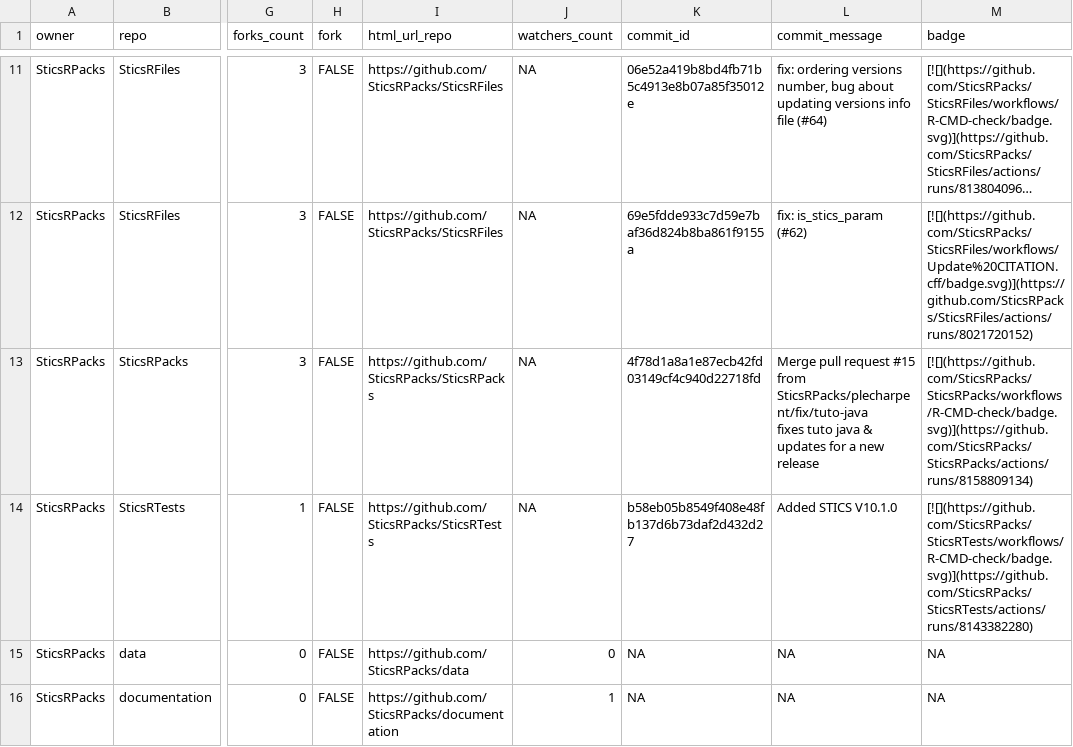
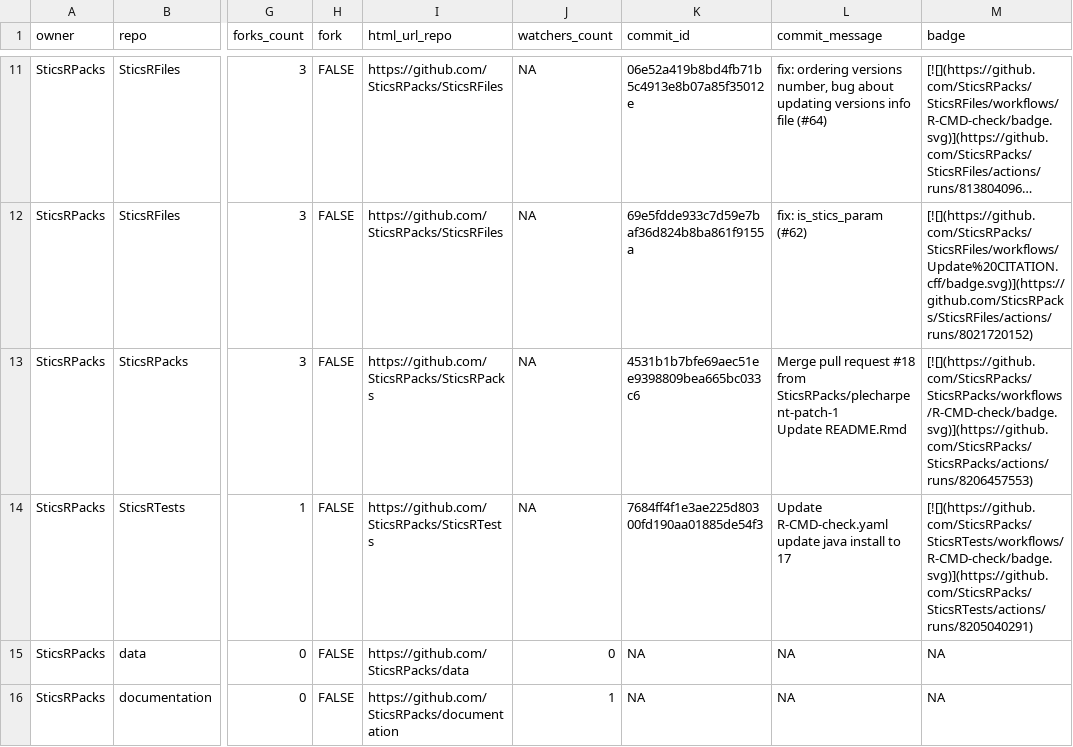
Before and after one commit to SticsRPacks/status, a CSV file: repos.csv, drawn as a sheet; only a part is shown, gaps mark what is left out; long unchanged cells end in …; ↵ is a line break in a cell; the diff names each change by its address in the sheet, - before the commit and + after, or states it on an @@ line.

```diff
--- a/repos.csv
+++ b/repos.csv
-K13 (commit_id): 4f78d1a8a1e87ecb42fd03149cf4c940d22718fd
+K13 (commit_id): 4531b1b7bfe69aec51ee9398809bea665bc033c6
-L13 (commit_message): …pull request #15 from SticsRPacks/plecharpent/fix/tuto-java ↵ fixes tuto java & updates for a new release
+L13 (commit_message): …pull request #18 from SticsRPacks/plecharpent-patch-1 ↵ Update README.Rmd
-M13 (badge): [![](https://github.com/SticsRPacks/SticsRPacks/workflows/R-CMD-check/badge.svg)](https://github.com/SticsRPacks/SticsRPacks/actions/runs/8158809134)
+M13 (badge): [![](https://github.com/SticsRPacks/SticsRPacks/workflows/R-CMD-check/badge.svg)](https://github.com/SticsRPacks/SticsRPacks/actions/runs/8206457553)
-K14 (commit_id): b58eb05b8549f408e48fb137d6b73daf2d432d27
+K14 (commit_id): 7684ff4f1e3ae225d80300fd190aa01885de54f3
-L14 (commit_message): Added STICS V10.1.0
+L14 (commit_message): Update R-CMD-check.yaml ↵ update java install to 17
-M14 (badge): [![](https://github.com/SticsRPacks/SticsRTests/workflows/R-CMD-check/badge.svg)](https://github.com/SticsRPacks/SticsRTests/actions/runs/8143382280)
+M14 (badge): [![](https://github.com/SticsRPacks/SticsRTests/workflows/R-CMD-check/badge.svg)](https://github.com/SticsRPacks/SticsRTests/actions/runs/8205040291)
```
Also changed, not shown: 2 other files.
